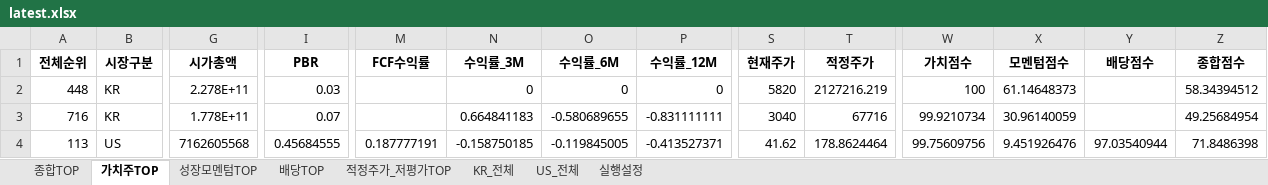
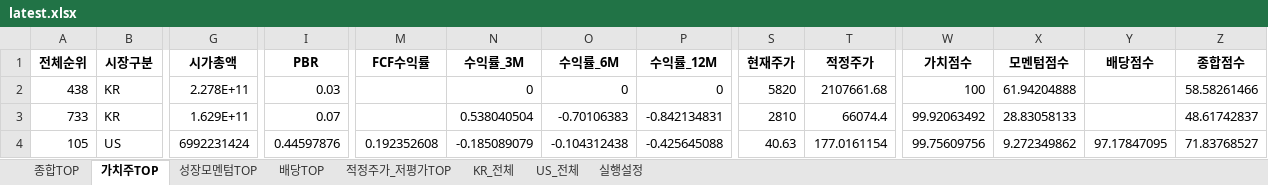
Before and after one commit to cskono1csm/stock-scanner, an Excel workbook: docs/reports/latest.xlsx, sheet 가치주TOP, drawn as a sheet; only a part is shown, gaps mark what is left out; values as stored, in another font and other column widths than the file's, no borders; the diff covers the shown part only; the diff names each change by its address in the sheet, - before the commit and + after, or states it on an @@ line.

```diff
--- a/docs/reports/latest.xlsx (sheet 가치주TOP)
+++ b/docs/reports/latest.xlsx (sheet 가치주TOP)
-A2 (전체순위): 448
+A2 (전체순위): 438
-T2 (적정주가): 2127216.219
+T2 (적정주가): 2107661.68
-X2 (모멘텀점수): 61.14648373
+X2 (모멘텀점수): 61.94204888
-Z2 (종합점수): 58.34394512
+Z2 (종합점수): 58.58261466
-A3 (전체순위): 716
+A3 (전체순위): 733
-G3 (시가총액): 1.778E+11
+G3 (시가총액): 1.629E+11
-N3 (수익률_3M): 0.664841183
+N3 (수익률_3M): 0.538040504
-O3 (수익률_6M): -0.580689655
+O3 (수익률_6M): -0.70106383
-P3 (수익률_12M): -0.831111111
+P3 (수익률_12M): -0.842134831
-S3 (현재주가): 3040
+S3 (현재주가): 2810
-T3 (적정주가): 67716
+T3 (적정주가): 66074.4
-W3 (가치점수): 99.9210734
+W3 (가치점수): 99.92063492
-X3 (모멘텀점수): 30.96140059
+X3 (모멘텀점수): 28.83058133
-Z3 (종합점수): 49.25684954
+Z3 (종합점수): 48.61742837
-A4 (전체순위): 113
+A4 (전체순위): 105
-G4 (시가총액): 7162605568
+G4 (시가총액): 6992231424
-I4 (PBR): 0.45684555
+I4 (PBR): 0.44597876
-M4 (FCF수익률): 0.187777191
+M4 (FCF수익률): 0.192352608
-N4 (수익률_3M): -0.158750185
+N4 (수익률_3M): -0.185089079
-O4 (수익률_6M): -0.119845005
+O4 (수익률_6M): -0.104312438
-P4 (수익률_12M): -0.413527371
+P4 (수익률_12M): -0.425645088
-S4 (현재주가): 41.62
+S4 (현재주가): 40.63
-T4 (적정주가): 178.8624464
+T4 (적정주가): 177.0161154
-X4 (모멘텀점수): 9.451926476
+X4 (모멘텀점수): 9.272349862
-Y4 (배당점수): 97.03540944
+Y4 (배당점수): 97.17847095
-Z4 (종합점수): 71.8486398
+Z4 (종합점수): 71.83768527
```
Also changed, not shown: 18 added rows, 18 removed rows and 101 edited cells elsewhere in this sheet, sheet KR_전체, sheet US_전체, sheet 종합TOP, sheet 배당TOP, sheet 성장모멘텀TOP, sheet 적정주가_저평가TOP, 1 more sheet, 1 other file.
